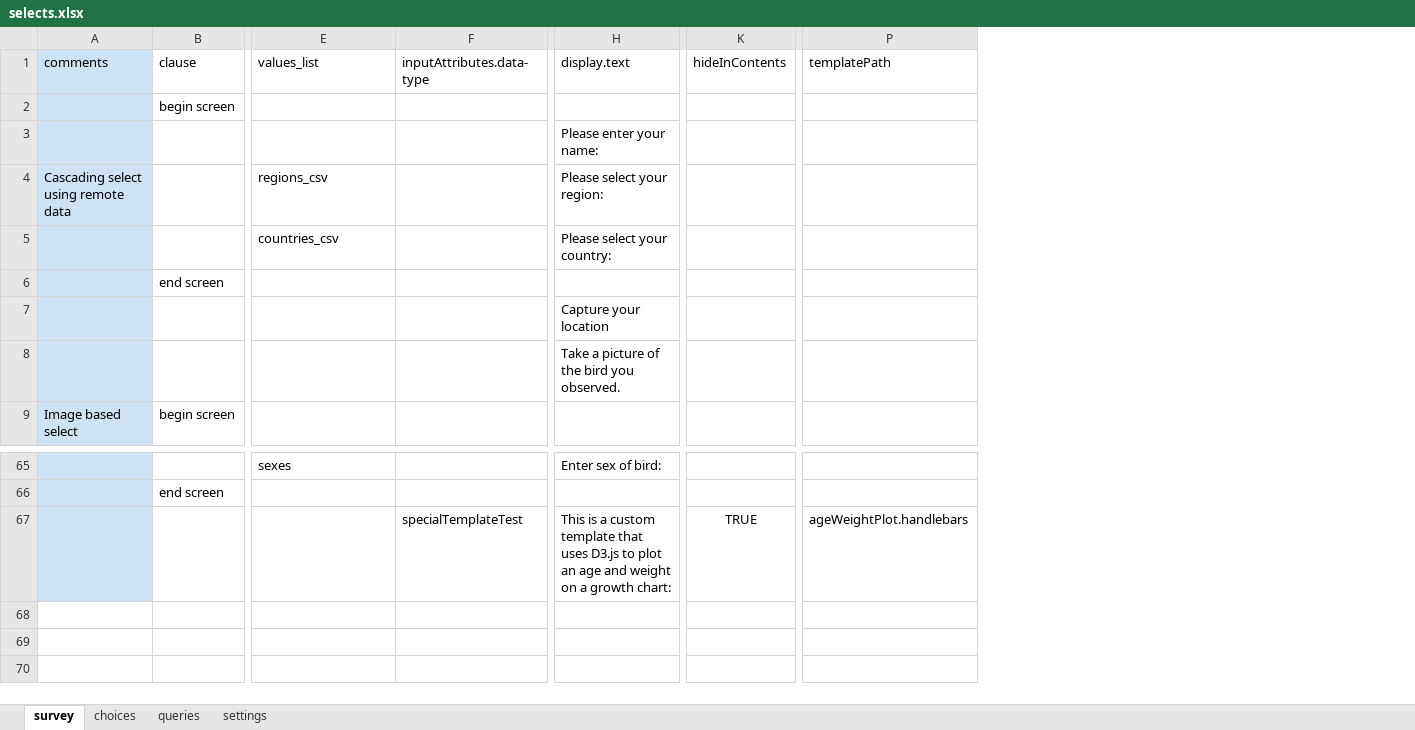
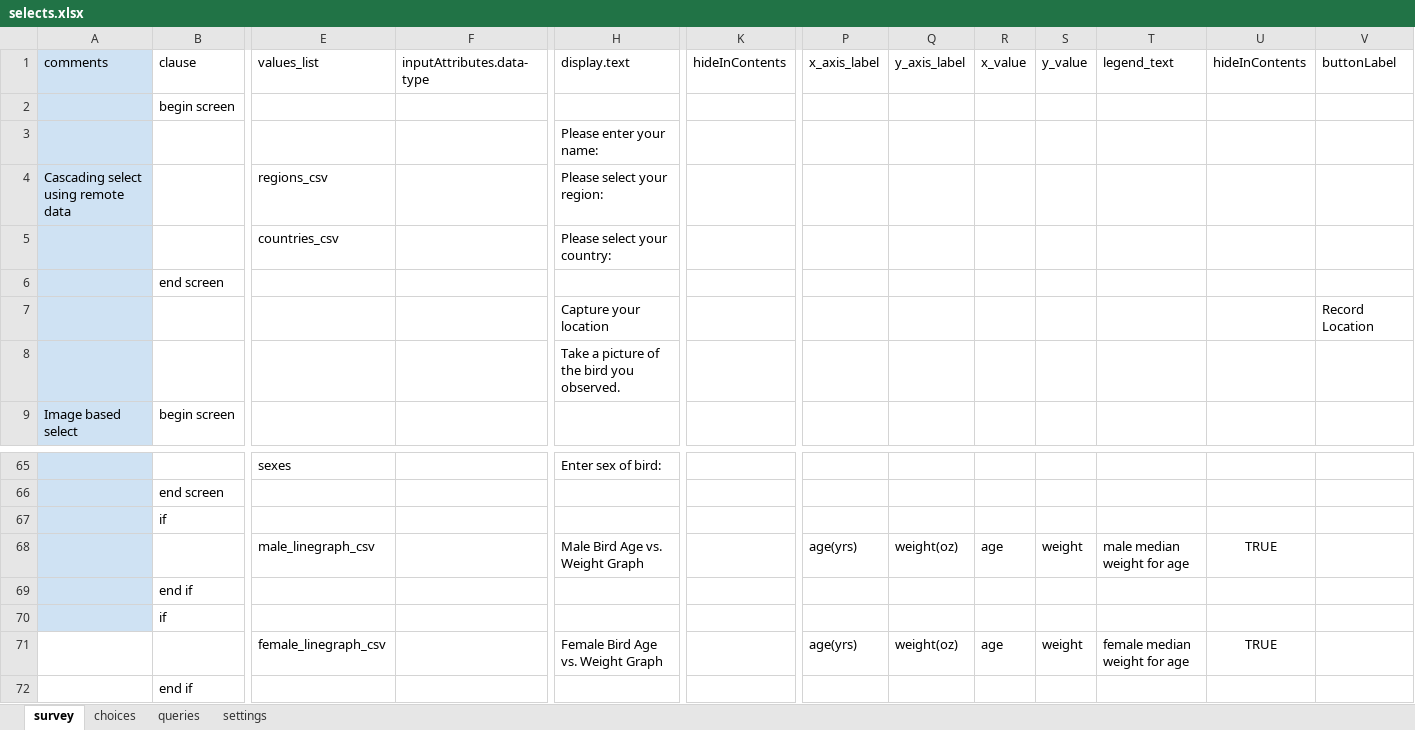
Before and after one commit to magogt/opendatakit.survey-js-clean, an Excel workbook: app/tables/selects/forms/selects/selects.xlsx, sheet survey, drawn as a sheet; only a part is shown, gaps mark what is left out; values as stored, in another font and other column widths than the file's, no borders; removed rows and columns are numbered as before the commit, all else as after; rows hold the shown columns only; the diff names each change by its address in the sheet, - before the commit and + after, or states it on an @@ line.

```diff
--- a/app/tables/selects/forms/selects/selects.xlsx (sheet survey)
+++ b/app/tables/selects/forms/selects/selects.xlsx (sheet survey)
-column P (templatePath), empty
+column P (x_axis_label), empty
+column Q (y_axis_label), empty
+column R (x_value), empty
+column S (y_value), empty
+column T (legend_text), empty
+column U (hideInContents), empty
+column V (buttonLabel), row 7: Record Location
-row 67:  |  |  | specialTemplateTest | This is a custom template that uses D3.js to plot an age and weight on a growth chart: | TRUE | ageWeightPlot.handlebars
+row 67:  | if
+row 68:  |  | male_linegraph_csv |  | Male Bird Age vs. Weight Graph |  | age(yrs) | weight(oz) | age | weight | male median weight for age | TRUE
+row 69:  | end if
+row 70:  | if
+row 71:  |  | female_linegraph_csv |  | Female Bird Age vs. Weight Graph |  | age(yrs) | weight(oz) | age | weight | female median weight for age | TRUE
+row 72:  | end if
```
Also changed, not shown: sheet queries, 26 other files.
